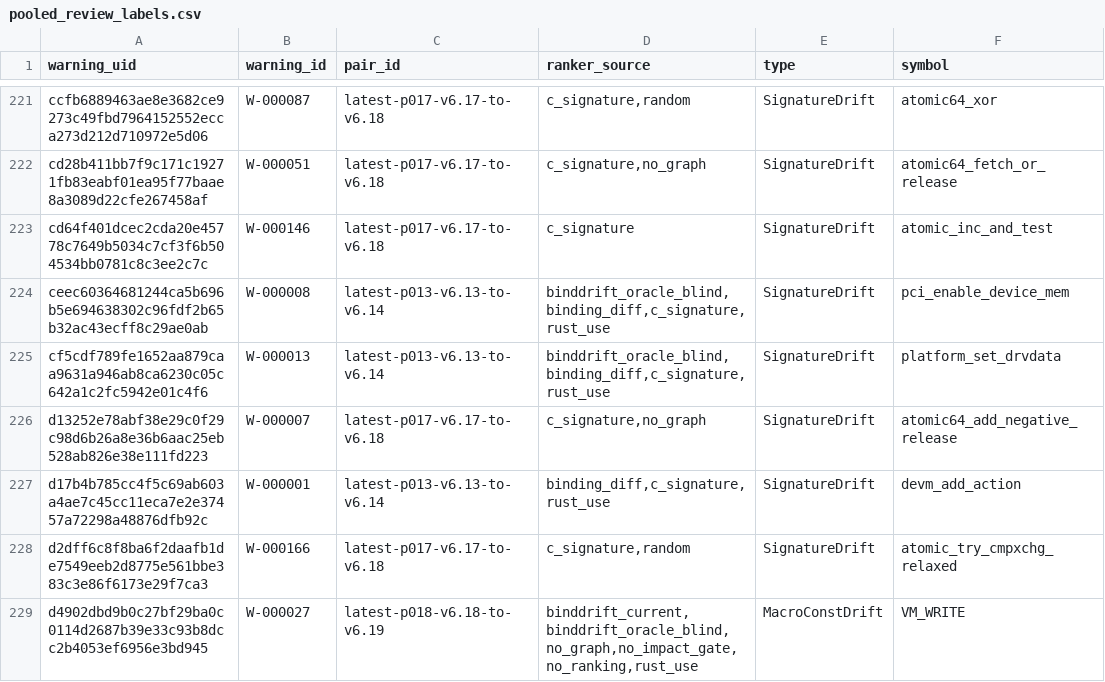
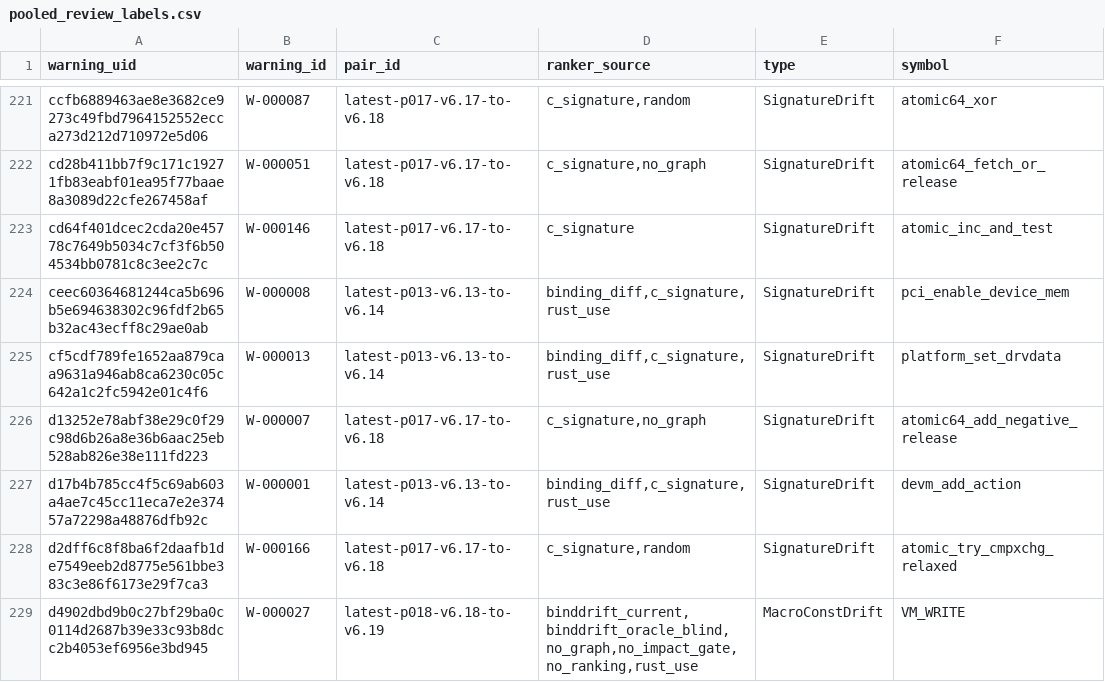
Before and after one commit to NayCheno/bind-drift, a CSV file: data/replay/latest/pooled_review_labels.csv, drawn as a sheet; only a part is shown, gaps mark what is left out; the diff covers the shown part only; the diff names each change by its address in the sheet, - before the commit and + after, or states it on an @@ line.

```diff
--- a/data/replay/latest/pooled_review_labels.csv
+++ b/data/replay/latest/pooled_review_labels.csv
-D224:D225 (ranker_source): binddrift_oracle_blind,binding_diff,c_signature,rust_use
+D224:D225 (ranker_source): binding_diff,c_signature,rust_use
```
Also changed, not shown: 59 edited cells elsewhere in this file, 25 other files.
